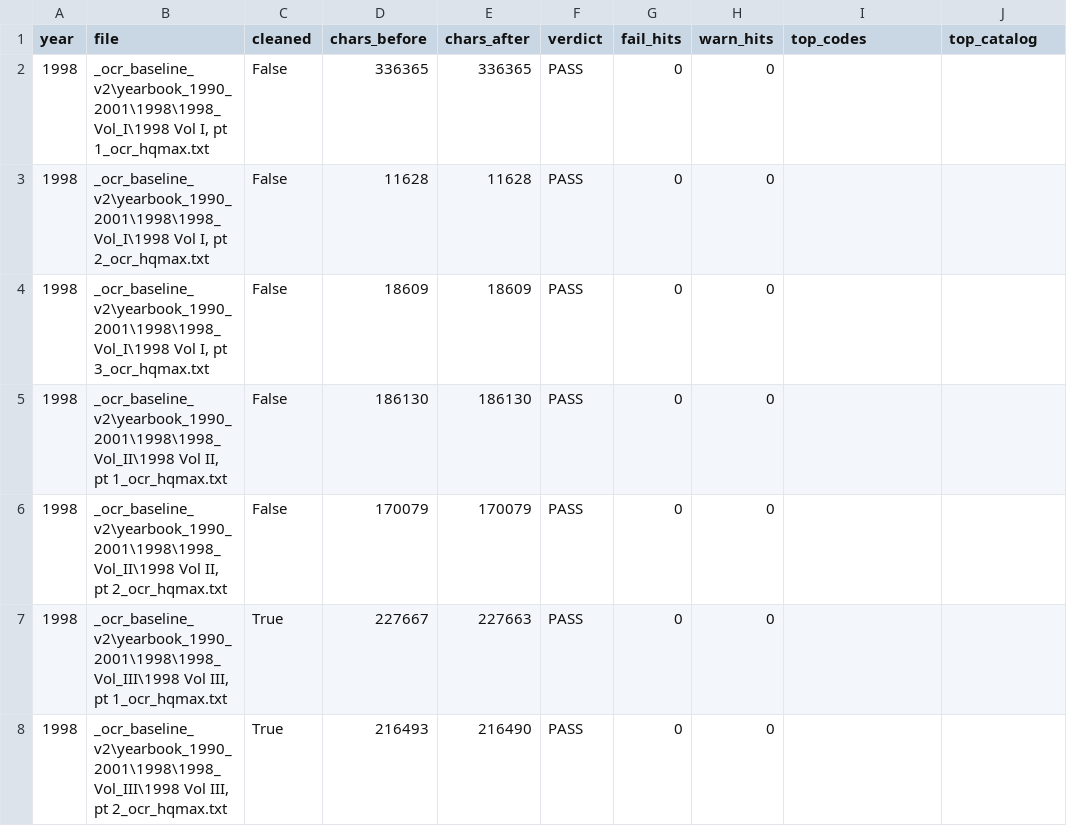
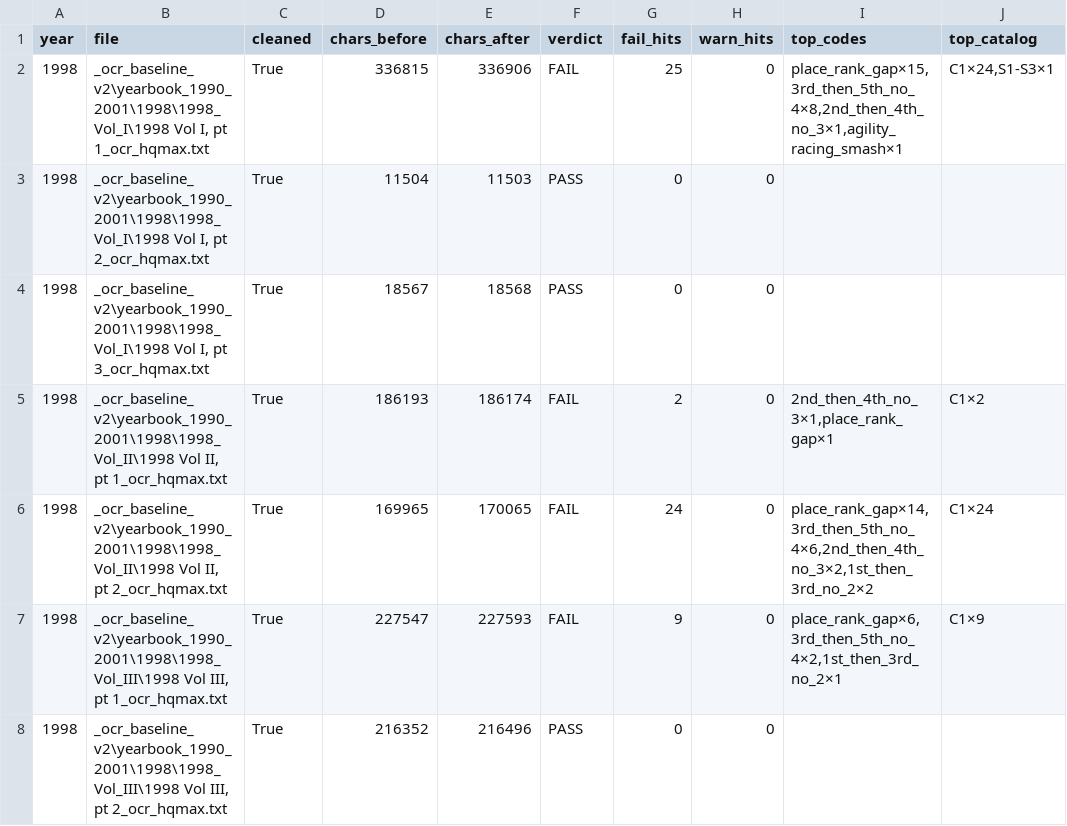
Before and after one commit to mwtorq/jrtca_results, a CSV file: _b6b_ingest_audit_1998.csv, drawn as a sheet.

```diff
--- a/_b6b_ingest_audit_1998.csv
+++ b/_b6b_ingest_audit_1998.csv
@@ -1,8 +1,8 @@
 year,file,cleaned,chars_before,chars_after,verdict,fail_hits,warn_hits,top_codes,top_catalog
-1998,"_ocr_baseline_v2\yearbook_1990_2001\1998\1998_Vol_I\1998 Vol I, pt 1_ocr_hqmax.txt",False,336365,336365,PASS,0,0,,
-1998,"_ocr_baseline_v2\yearbook_1990_2001\1998\1998_Vol_I\1998 Vol I, pt 2_ocr_hqmax.txt",False,11628,11628,PASS,0,0,,
-1998,"_ocr_baseline_v2\yearbook_1990_2001\1998\1998_Vol_I\1998 Vol I, pt 3_ocr_hqmax.txt",False,18609,18609,PASS,0,0,,
-1998,"_ocr_baseline_v2\yearbook_1990_2001\1998\1998_Vol_II\1998 Vol II, pt 1_ocr_hqmax.txt",False,186130,186130,PASS,0,0,,
-1998,"_ocr_baseline_v2\yearbook_1990_2001\1998\1998_Vol_II\1998 Vol II, pt 2_ocr_hqmax.txt",False,170079,170079,PASS,0,0,,
-1998,"_ocr_baseline_v2\yearbook_1990_2001\1998\1998_Vol_III\1998 Vol III, pt 1_ocr_hqmax.txt",True,227667,227663,PASS,0,0,,
-1998,"_ocr_baseline_v2\yearbook_1990_2001\1998\1998_Vol_III\1998 Vol III, pt 2_ocr_hqmax.txt",True,216493,216490,PASS,0,0,,
+1998,"_ocr_baseline_v2\yearbook_1990_2001\1998\1998_Vol_I\1998 Vol I, pt 1_ocr_hqmax.txt",True,336815,336906,FAIL,25,0,"place_rank_gap×15,3rd_then_5th_no_4×8,2nd_then_4th_no_3×1,agility_racing_smash×1","C1×24,S1-S3×1"
+1998,"_ocr_baseline_v2\yearbook_1990_2001\1998\1998_Vol_I\1998 Vol I, pt 2_ocr_hqmax.txt",True,11504,11503,PASS,0,0,,
+1998,"_ocr_baseline_v2\yearbook_1990_2001\1998\1998_Vol_I\1998 Vol I, pt 3_ocr_hqmax.txt",True,18567,18568,PASS,0,0,,
+1998,"_ocr_baseline_v2\yearbook_1990_2001\1998\1998_Vol_II\1998 Vol II, pt 1_ocr_hqmax.txt",True,186193,186174,FAIL,2,0,"2nd_then_4th_no_3×1,place_rank_gap×1",C1×2
+1998,"_ocr_baseline_v2\yearbook_1990_2001\1998\1998_Vol_II\1998 Vol II, pt 2_ocr_hqmax.txt",True,169965,170065,FAIL,24,0,"place_rank_gap×14,3rd_then_5th_no_4×6,2nd_then_4th_no_3×2,1st_then_3rd_no_2×2",C1×24
+1998,"_ocr_baseline_v2\yearbook_1990_2001\1998\1998_Vol_III\1998 Vol III, pt 1_ocr_hqmax.txt",True,227547,227593,FAIL,9,0,"place_rank_gap×6,3rd_then_5th_no_4×2,1st_then_3rd_no_2×1",C1×9
+1998,"_ocr_baseline_v2\yearbook_1990_2001\1998\1998_Vol_III\1998 Vol III, pt 2_ocr_hqmax.txt",True,216352,216496,PASS,0,0,,
```
Also changed, not shown: _b6b_ingest_audit_1996.csv, _b6b_ingest_audit_1997.csv, 37 other files.
